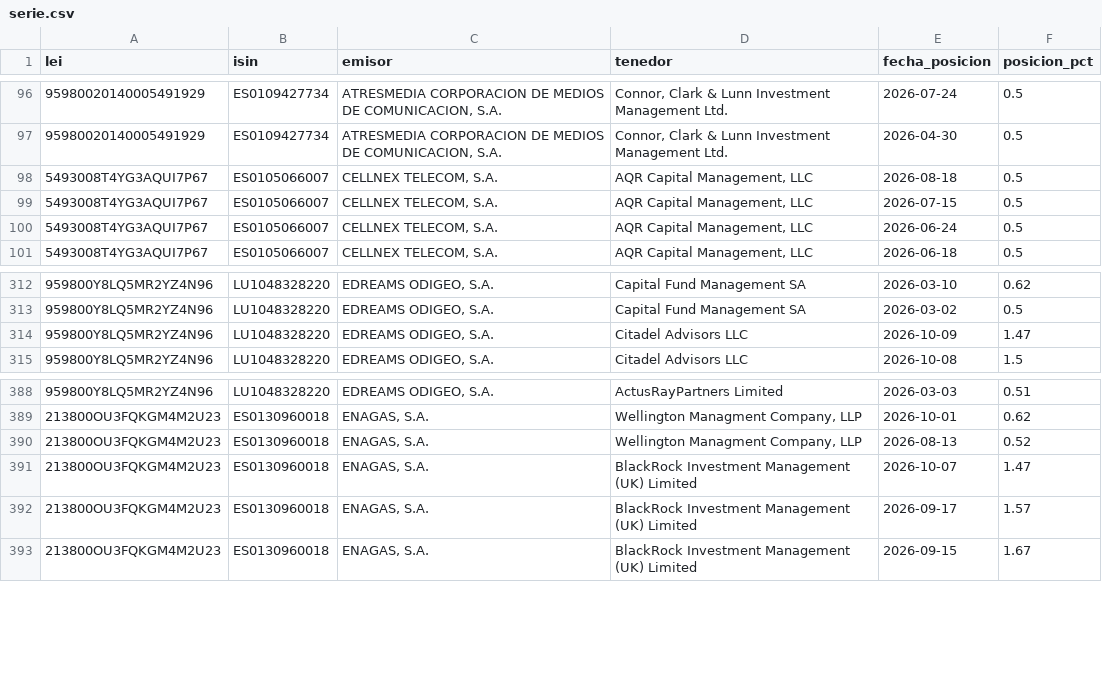
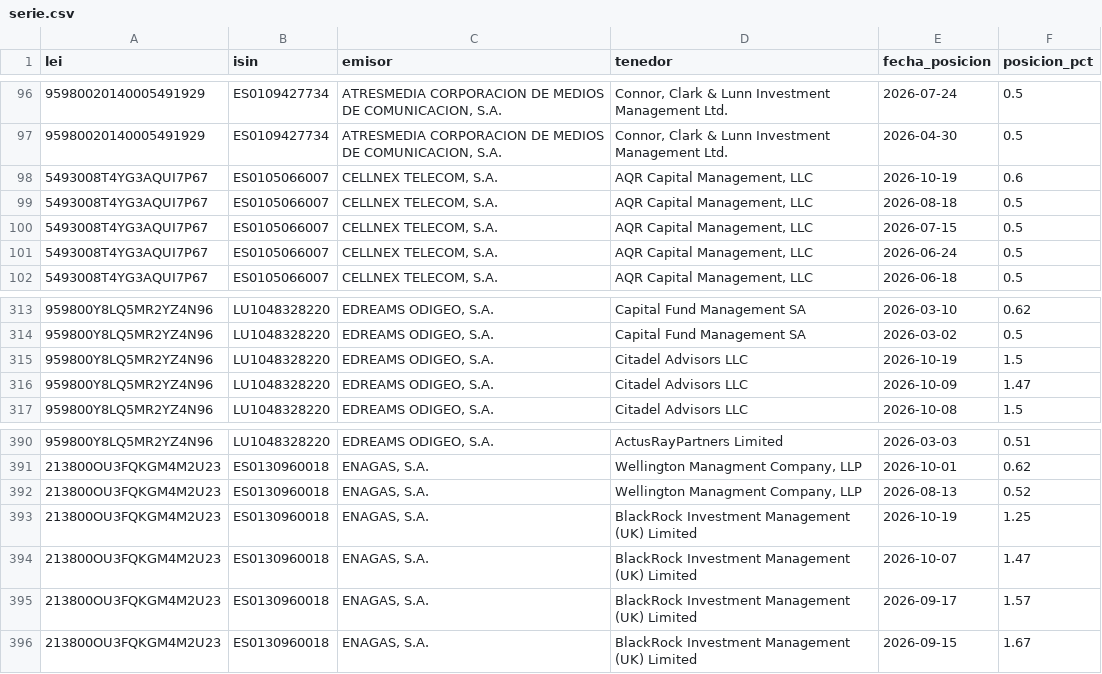
Before and after one commit to elespeculador-datos/ifg, a CSV file: docs/cortos/datos/serie.csv, drawn as a sheet; only a part is shown, gaps mark what is left out; the diff names each change by its address in the sheet, - before the commit and + after, or states it on an @@ line.

```diff
--- a/docs/cortos/datos/serie.csv
+++ b/docs/cortos/datos/serie.csv
+row 98: 5493008T4YG3AQUI7P67 | ES0105066007 | CELLNEX TELECOM, S.A. | AQR Capital Management, LLC | 2026-10-19 | 0.6
+row 315: 959800Y8LQ5MR2YZ4N96 | LU1048328220 | EDREAMS ODIGEO, S.A. | Citadel Advisors LLC | 2026-10-19 | 1.5
+row 393: 213800OU3FQKGM4M2U23 | ES0130960018 | ENAGAS, S.A. | BlackRock Investment Management (UK) Limited | 2026-10-19 | 1.25
```
Also changed, not shown: docs/cortos/datos/resumen_emisores.csv, docs/cortos/datos/vigentes.csv, 6 other files.
